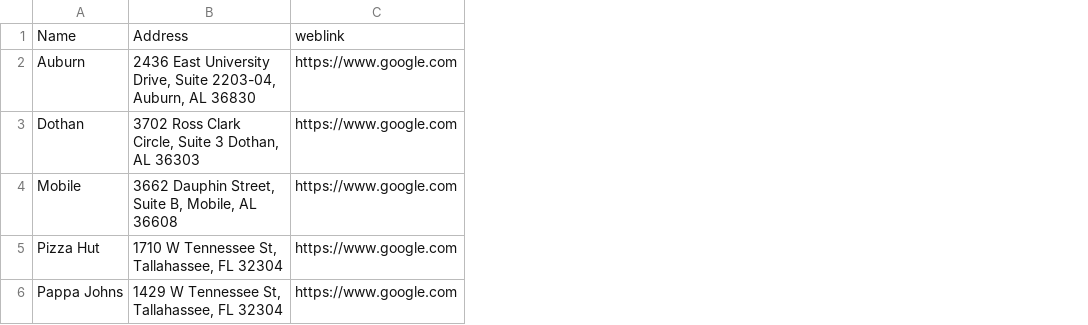
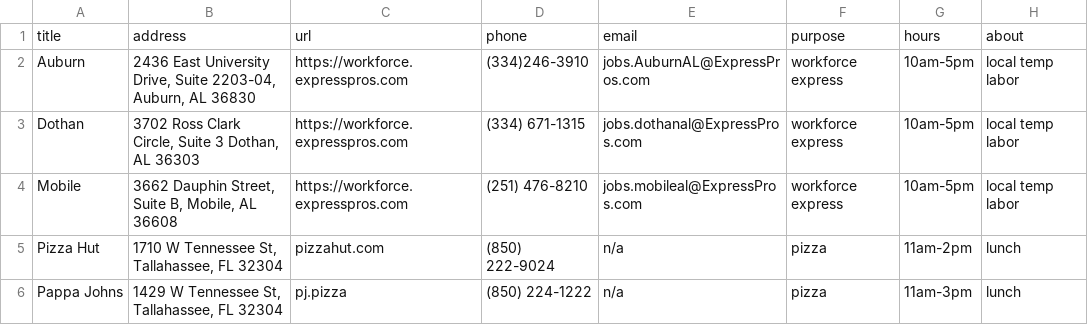
Before and after one commit to mezcel/googlemaps-api-helloworld, a CSV file: waypoints.csv, drawn as a sheet; removed rows and columns are numbered as before the commit, all else as after; the diff names each change by its address in the sheet, - before the commit and + after, or states it on an @@ line.

```diff
--- a/waypoints.csv
+++ b/waypoints.csv
-column C, rows 2-6: all https://www.google.com
+column C, rows 2-6: https://workforce.expresspros.com | https://workforce.expresspros.com | https://workforce.expresspros.com | pizzahut.com | pj.pizza
+column D, rows 2-6: (334)246-3910 | (334) 671-1315 | (251) 476-8210 | (850) 222-9024 | (850) 224-1222
+column E, rows 2-6: jobs.AuburnAL@ExpressPros.com | jobs.dothanal@ExpressPros.com | jobs.mobileal@ExpressPros.com | n/a | n/a
+column F, rows 2-6: workforce express | workforce express | workforce express | pizza | pizza
+column G, rows 2-6: 10am-5pm | 10am-5pm | 10am-5pm | 11am-2pm | 11am-3pm
+column H, rows 2-6: local temp labor | local temp labor | local temp labor | lunch | lunch
-row 1: Name | Address | weblink
+row 1: title | address | url | phone | email | purpose | hours | about
```
Also changed, not shown: 1 other file.
